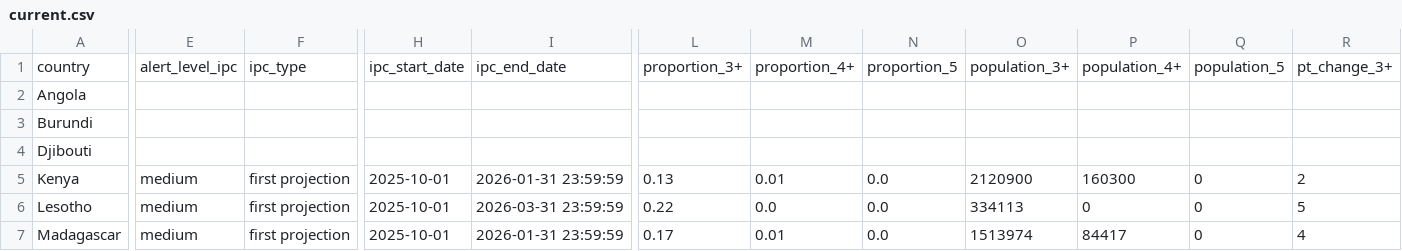
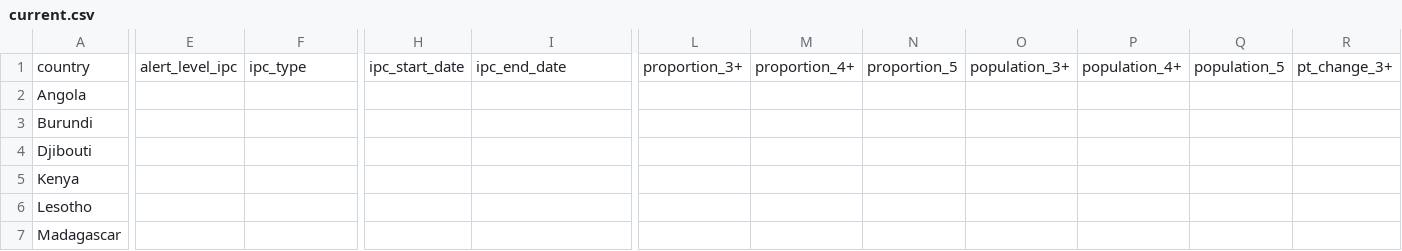
Before and after one commit to OCHA-DAP/ds-rosea-thresholds, a CSV file: data/current.csv, drawn as a sheet; only a part is shown, gaps mark what is left out; the diff covers the shown part only; the diff names each change by its address in the sheet, - before the commit and + after, or states it on an @@ line.

```diff
--- a/data/current.csv
+++ b/data/current.csv
-E5:E7: medium
+E5:E7: (empty)
-F5:F7: first projection
+F5:F7: (empty)
-H5:H7: 2025-10-01
+H5:H7: (empty)
-I5: 2026-01-31 23:59:59
+I5: (empty)
-L5: 0.13
+L5: (empty)
-M5: 0.01
+M5: (empty)
-N5:N7: 0.0
+N5:N7: (empty)
-O5: 2120900
+O5: (empty)
-P5: 160300
+P5: (empty)
-Q5:Q7: 0
+Q5:Q7: (empty)
-R5: 2
+R5: (empty)
-I6: 2026-03-31 23:59:59
+I6: (empty)
-L6: 0.22
+L6: (empty)
-M6: 0.0
+M6: (empty)
-O6: 334113
+O6: (empty)
-P6: 0
+P6: (empty)
-R6: 5
+R6: (empty)
-I7: 2026-01-31 23:59:59
+I7: (empty)
-L7: 0.17
+L7: (empty)
-M7: 0.01
+M7: (empty)
-O7: 1513974
+O7: (empty)
-P7: 84417
+P7: (empty)
-R7: 4
+R7: (empty)
```
Also changed, not shown: 69 edited cells elsewhere in this file.
